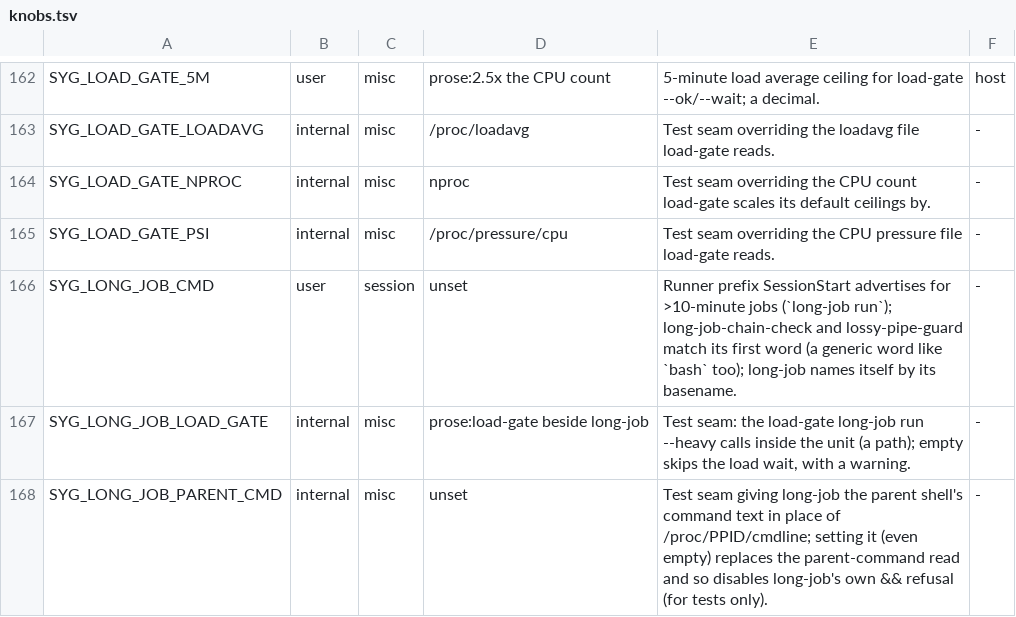
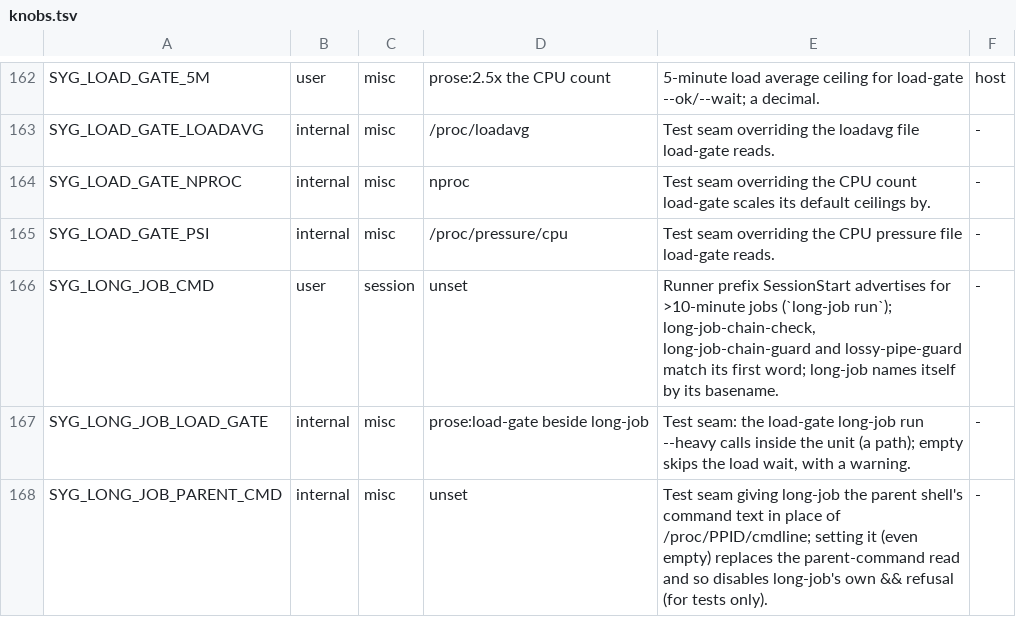
Before and after one commit to lbds137/seyag, a TSV file: plugins/seyag/config/knobs.tsv, drawn as a sheet; only a part is shown, gaps mark what is left out.

```diff
--- a/plugins/seyag/config/knobs.tsv
+++ b/plugins/seyag/config/knobs.tsv
@@ -165,3 +165,3 @@ SYG_LOAD_GATE_NPROC	internal	misc	nproc	Test seam overriding the CPU count load-
 SYG_LOAD_GATE_PSI	internal	misc	/proc/pressure/cpu	Test seam overriding the CPU pressure file load-gate reads.	-
-SYG_LONG_JOB_CMD	user	session	unset	Runner prefix SessionStart advertises for >10-minute jobs (`long-job run`); long-job-chain-check and lossy-pipe-guard match its first word (a generic word like `bash` too); long-job names itself by its basename.	-
+SYG_LONG_JOB_CMD	user	session	unset	Runner prefix SessionStart advertises for >10-minute jobs (`long-job run`); long-job-chain-check, long-job-chain-guard and lossy-pipe-guard match its first word; long-job names itself by its basename.	-
 SYG_LONG_JOB_LOAD_GATE	internal	misc	prose:load-gate beside long-job	Test seam: the load-gate long-job run --heavy calls inside the unit (a path); empty skips the load wait, with a warning.	-
```
Also changed, not shown: plugins/seyag/hooks/components.tsv, 16 other files.
